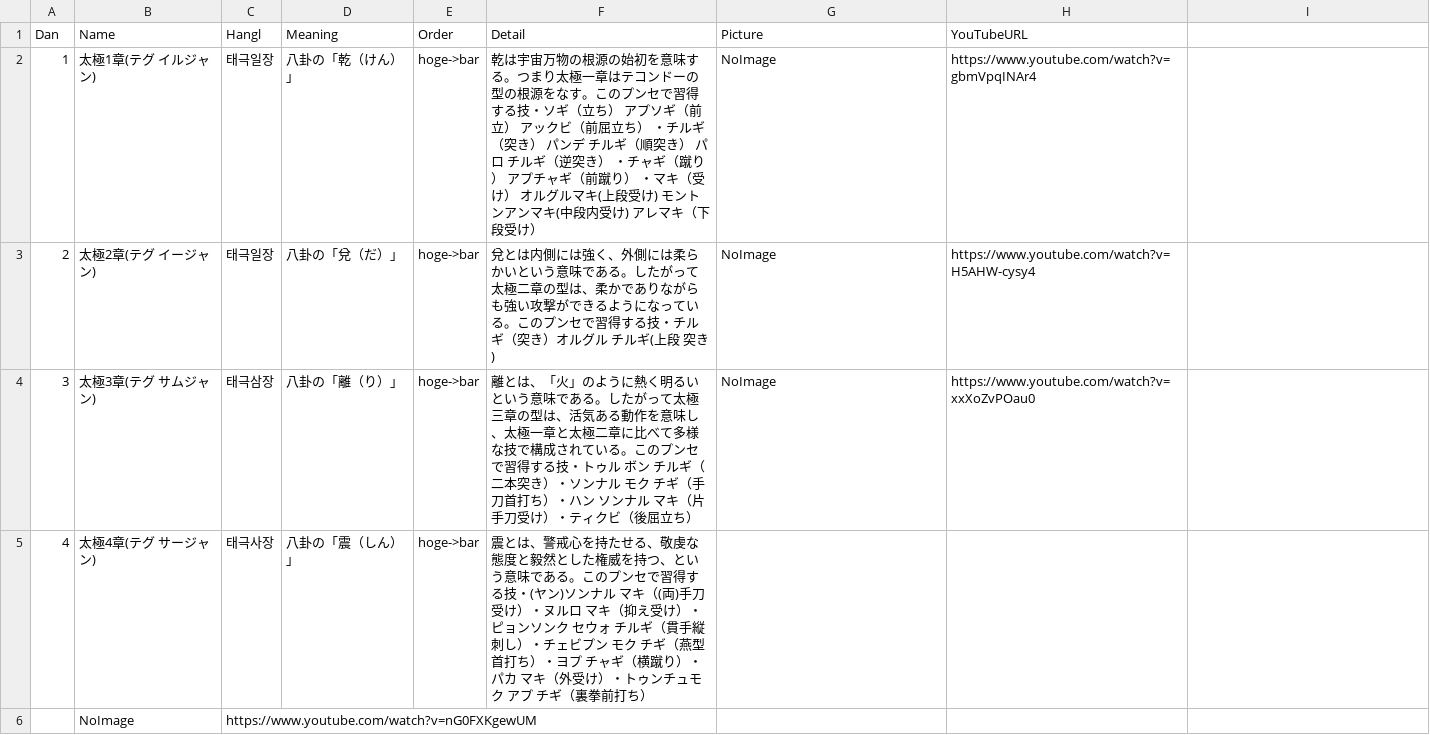
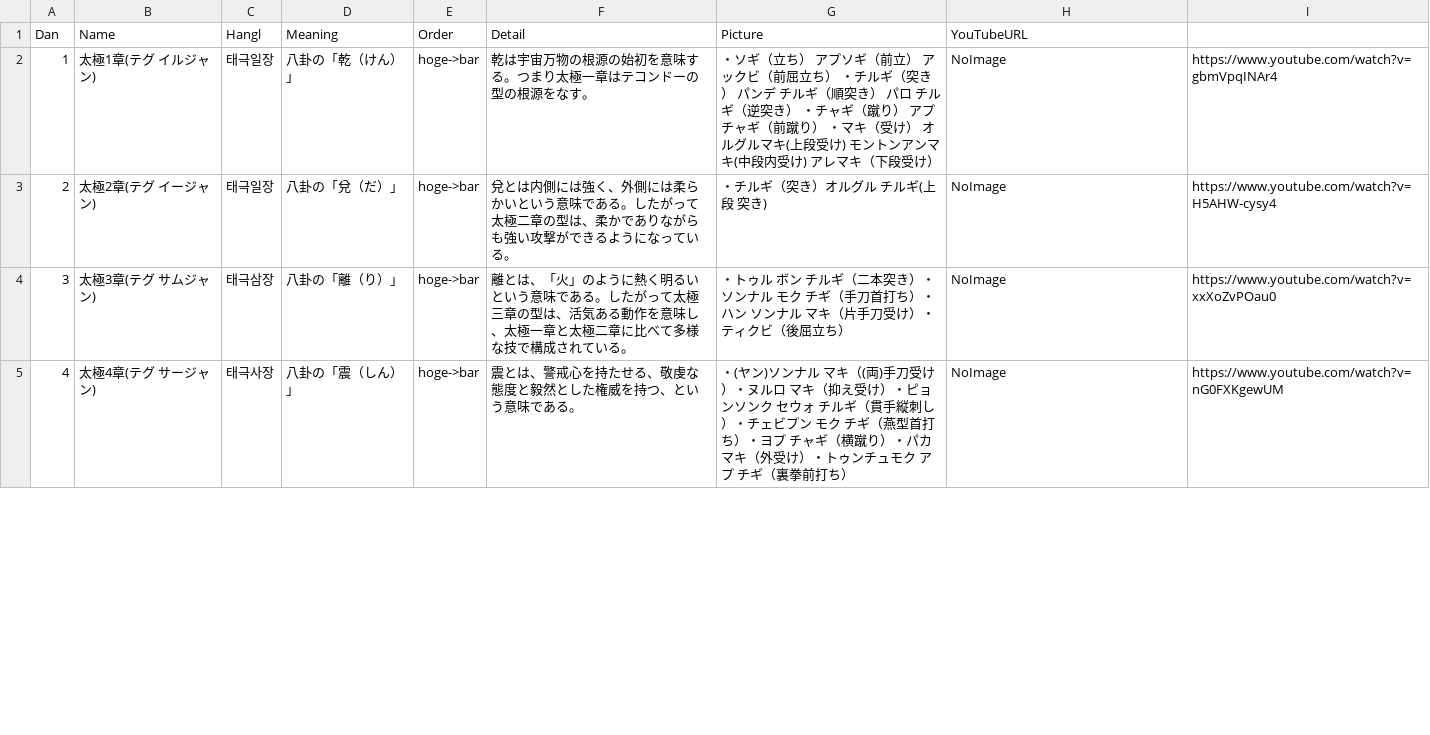
Before and after one commit to shinriyo/xamarin_pooksae, a CSV file: dbCSV/poomsae_kyu.csv, drawn as a sheet; only a part is shown; the diff covers the shown part only.

```diff
--- a/dbCSV/poomsae_kyu.csv
+++ b/dbCSV/poomsae_kyu.csv
@@ -1,6 +1,5 @@
 Dan,Name,Hangl,Meaning,Order,Detail,Picture,YouTubeURL
-1,太極1章(テグ イルジャン),태극일장,八卦の「乾（けん）」,hoge->bar,乾は宇宙万物の根源の始初を意味する。つまり太極一章はテコンドーの型の根源をなす。このプンセで習得する技・ソギ（立ち） アプソギ（前立） アックビ（前屈立ち） ・チルギ（突き） パンデ チルギ（順突き） パロ チルギ（逆突き） ・チャギ（蹴り） アプチャギ（前蹴り） ・マキ（受け） オルグルマキ(上段受け) モントンアンマキ(中段内受け) アレマキ（下段受け）,NoImage,https://www.youtube.com/watch?v=gbmVpqINAr4
-2,太極2章(テグ イージャン),태극일장,八卦の「兌（だ）」,hoge->bar,兌とは内側には強く、外側には柔らかいという意味である。したがって太極二章の型は、柔かでありながらも強い攻撃ができるようになっている。このプンセで習得する技・チルギ（突き）オルグル　チルギ(上段　突き),NoImage,https://www.youtube.com/watch?v=H5AHW-cysy4
-3,太極3章(テグ サムジャン),태극삼장,八卦の「離（り）」,hoge->bar,離とは、「火」のように熱く明るいという意味である。したがって太極三章の型は、活気ある動作を意味し、太極一章と太極二章に比べて多様な技で構成されている。このプンセで習得する技・トゥル ボン チルギ（二本突き）・ソンナル モク チギ（手刀首打ち）・ハン ソンナル マキ（片手刀受け）・ティクビ（後屈立ち）,NoImage,https://www.youtube.com/watch?v=xxXoZvPOau0
-4,太極4章(テグ サージャン),태극사장,八卦の「震（しん）」,hoge->bar,震とは、警戒心を持たせる、敬虔な態度と毅然とした権威を持つ、という意味である。このプンセで習得する技・(ヤン)ソンナル　マキ（(両)手刀受け）・ヌルロ　マキ（抑え受け）・ピョンソンク　セウォ　チルギ（貫手縦刺し）・チェビプン　モク　チギ（燕型首打ち）・ヨプ　チャギ（横蹴り）・パカ　マキ（外受け）・トゥンチュモク　アプ　チギ（裏拳前打ち）
-,NoImage,https://www.youtube.com/watch?v=nG0FXKgewUM
+1,太極1章(テグ イルジャン),태극일장,八卦の「乾（けん）」,hoge->bar,乾は宇宙万物の根源の始初を意味する。つまり太極一章はテコンドーの型の根源をなす。,・ソギ（立ち） アプソギ（前立） アックビ（前屈立ち） ・チルギ（突き） パンデ チルギ（順突き） パロ チルギ（逆突き） ・チャギ（蹴り） アプチャギ（前蹴り） ・マキ（受け） オルグルマキ(上段受け) モントンアンマキ(中段内受け) アレマキ（下段受け）,NoImage,https://www.youtube.com/watch?v=gbmVpqINAr4
+2,太極2章(テグ イージャン),태극일장,八卦の「兌（だ）」,hoge->bar,兌とは内側には強く、外側には柔らかいという意味である。したがって太極二章の型は、柔かでありながらも強い攻撃ができるようになっている。,・チルギ（突き）オルグル　チルギ(上段　突き),NoImage,https://www.youtube.com/watch?v=H5AHW-cysy4
+3,太極3章(テグ サムジャン),태극삼장,八卦の「離（り）」,hoge->bar,離とは、「火」のように熱く明るいという意味である。したがって太極三章の型は、活気ある動作を意味し、太極一章と太極二章に比べて多様な技で構成されている。,・トゥル ボン チルギ（二本突き）・ソンナル モク チギ（手刀首打ち）・ハン ソンナル マキ（片手刀受け）・ティクビ（後屈立ち）,NoImage,https://www.youtube.com/watch?v=xxXoZvPOau0
+4,太極4章(テグ サージャン),태극사장,八卦の「震（しん）」,hoge->bar,震とは、警戒心を持たせる、敬虔な態度と毅然とした権威を持つ、という意味である。,・(ヤン)ソンナル　マキ（(両)手刀受け）・ヌルロ　マキ（抑え受け）・ピョンソンク　セウォ　チルギ（貫手縦刺し）・チェビプン　モク　チギ（燕型首打ち）・ヨプ　チャギ（横蹴り）・パカ　マキ（外受け）・トゥンチュモク　アプ　チギ（裏拳前打ち）,NoImage,https://www.youtube.com/watch?v=nG0FXKgewUM
```
Also changed, not shown: 1 removed row and 16 edited cells elsewhere in this file, dbCSV/poomsae_dan.csv.
